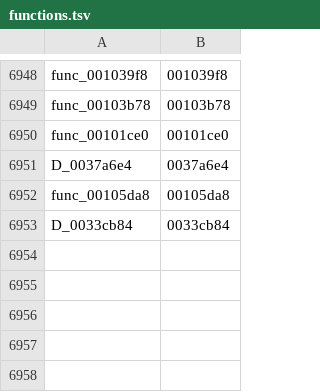
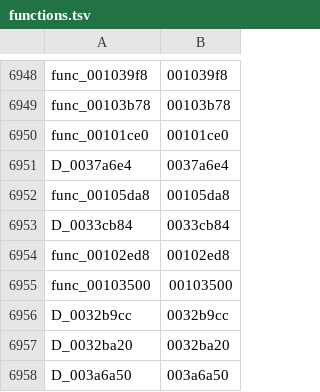
Before and after one commit to GovanifY/kh2, a TSV file: functions.tsv, drawn as a sheet; only a part is shown, gaps mark what is left out.

```diff
--- a/functions.tsv
+++ b/functions.tsv
@@ -6953 +6953,6 @@ func_00105da8	00105da8
 D_0033cb84	0033cb84
+func_00102ed8	00102ed8
+func_00103500	00103500
+D_0032b9cc	0032b9cc
+D_0032ba20	0032ba20
+D_003a6a50	003a6a50
```
Also changed, not shown: 1 other file.
